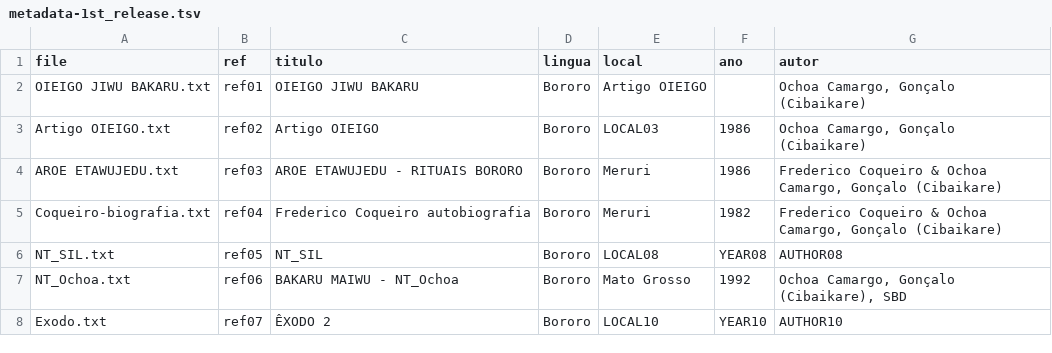
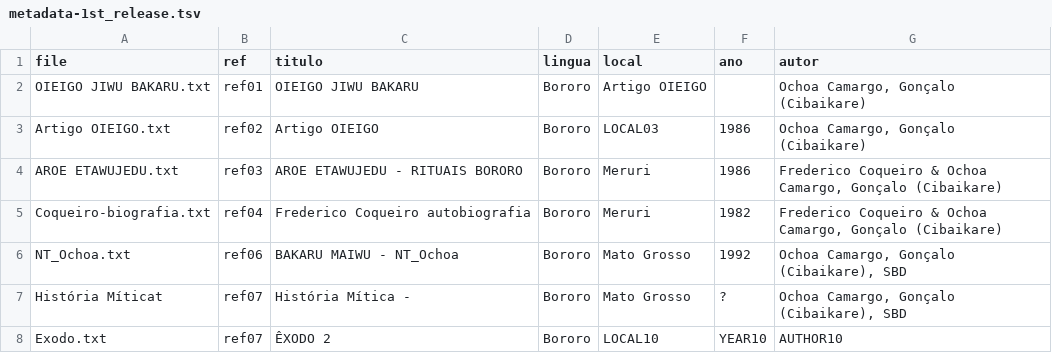
Before and after one commit to LanguageStructure/Bororo-Corpus, a TSV file: CorBo/metadata-1st_release.tsv, drawn as a sheet.

Commit message:
Update metadata-1st_release.tsv

```diff
--- a/CorBo/metadata-1st_release.tsv
+++ b/CorBo/metadata-1st_release.tsv
@@ -5,4 +5,4 @@ AROE ETAWUJEDU.txt	ref03	AROE ETAWUJEDU - RITUAIS BORORO	Bororo	Meruri	1986	Fred
 Coqueiro-biografia.txt	ref04	Frederico Coqueiro autobiografia	Bororo	Meruri	1982	Frederico Coqueiro & Ochoa Camargo, Gonçalo (Cibaikare)
-NT_SIL.txt	ref05	NT_SIL	Bororo	LOCAL08	YEAR08	AUTHOR08
 NT_Ochoa.txt	ref06	BAKARU MAIWU - NT_Ochoa	Bororo	Mato Grosso	1992	Ochoa Camargo, Gonçalo (Cibaikare), SBD
+História Míticat	ref07	História Mítica - 	Bororo	Mato Grosso	?	Ochoa Camargo, Gonçalo (Cibaikare), SBD
 Exodo.txt	ref07	ÊXODO 2	Bororo	LOCAL10	YEAR10	AUTHOR10
```
